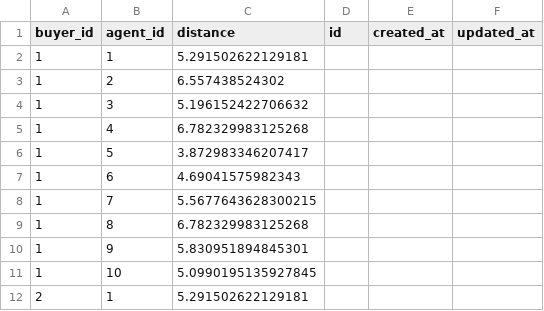
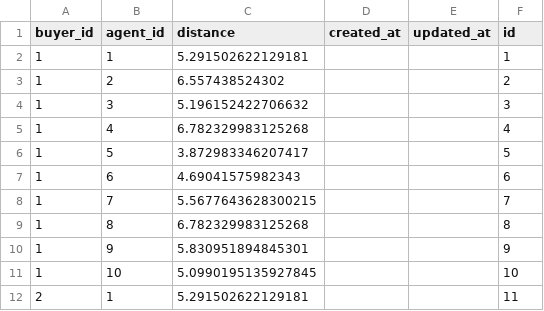
Before and after one commit to takehara196/Others, a CSV file: fudo_matching/output/distances_table_df.csv, drawn as a sheet; only a part is shown; removed rows and columns are numbered as before the commit, all else as after; the diff names each change by its address in the sheet, - before the commit and + after, or states it on an @@ line.

```diff
--- a/fudo_matching/output/distances_table_df.csv
+++ b/fudo_matching/output/distances_table_df.csv
-column D (id), empty
+column F (id), rows 2-12: 1 | 2 | 3 | 4 | 5 | 6 | 7 | 8 | 9 | 10 | 11
```
Also changed, not shown: 1 other file.
